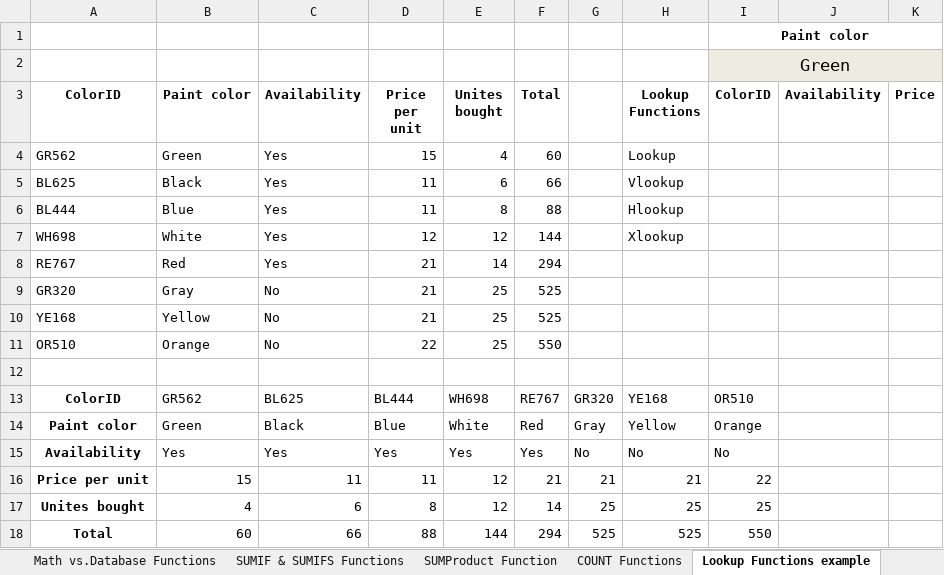
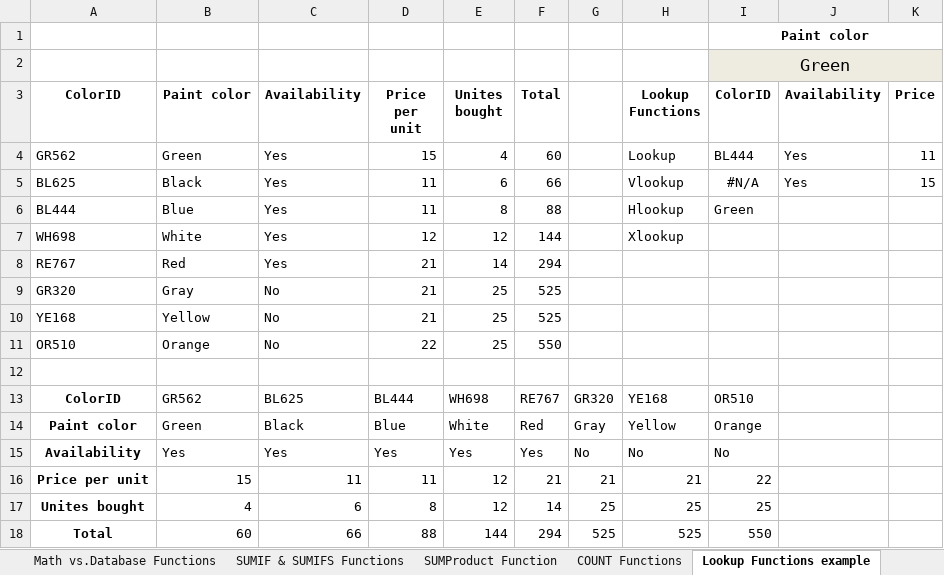
Before and after one commit to siddartha-10/Excel, an Excel workbook: Excel_bootcamp/Functions Datasets start files/Functions.xlsx, sheet Lookup Functions example, drawn as a sheet; values as stored, in another font and other column widths than the file's, no borders; the diff names each change by its address in the sheet, - before the commit and + after, or states it on an @@ line.

```diff
--- a/Excel_bootcamp/Functions Datasets start files/Functions.xlsx (sheet Lookup Functions example)
+++ b/Excel_bootcamp/Functions Datasets start files/Functions.xlsx (sheet Lookup Functions example)
-I4 (ColorID): (empty)
+I4 (ColorID): BL444
-J4:J5 (Availability): (empty)
+J4:J5 (Availability): Yes
-K4 (Price): (empty)
+K4 (Price): 11
-I5 (ColorID): (empty)
+I5 (ColorID): #N/A
-K5 (Price): (empty)
+K5 (Price): 15
-I6 (ColorID): (empty)
+I6 (ColorID): Green
```
Also changed, not shown: sheet COUNT Functions, sheet SUMIF & SUMIFS Functions, sheet Math vs.Database Functions, sheet Database functions example, Excel_bootcamp/Final Grade Calculator/Final Grade Calculator Project.xlsx, 1 other file.
